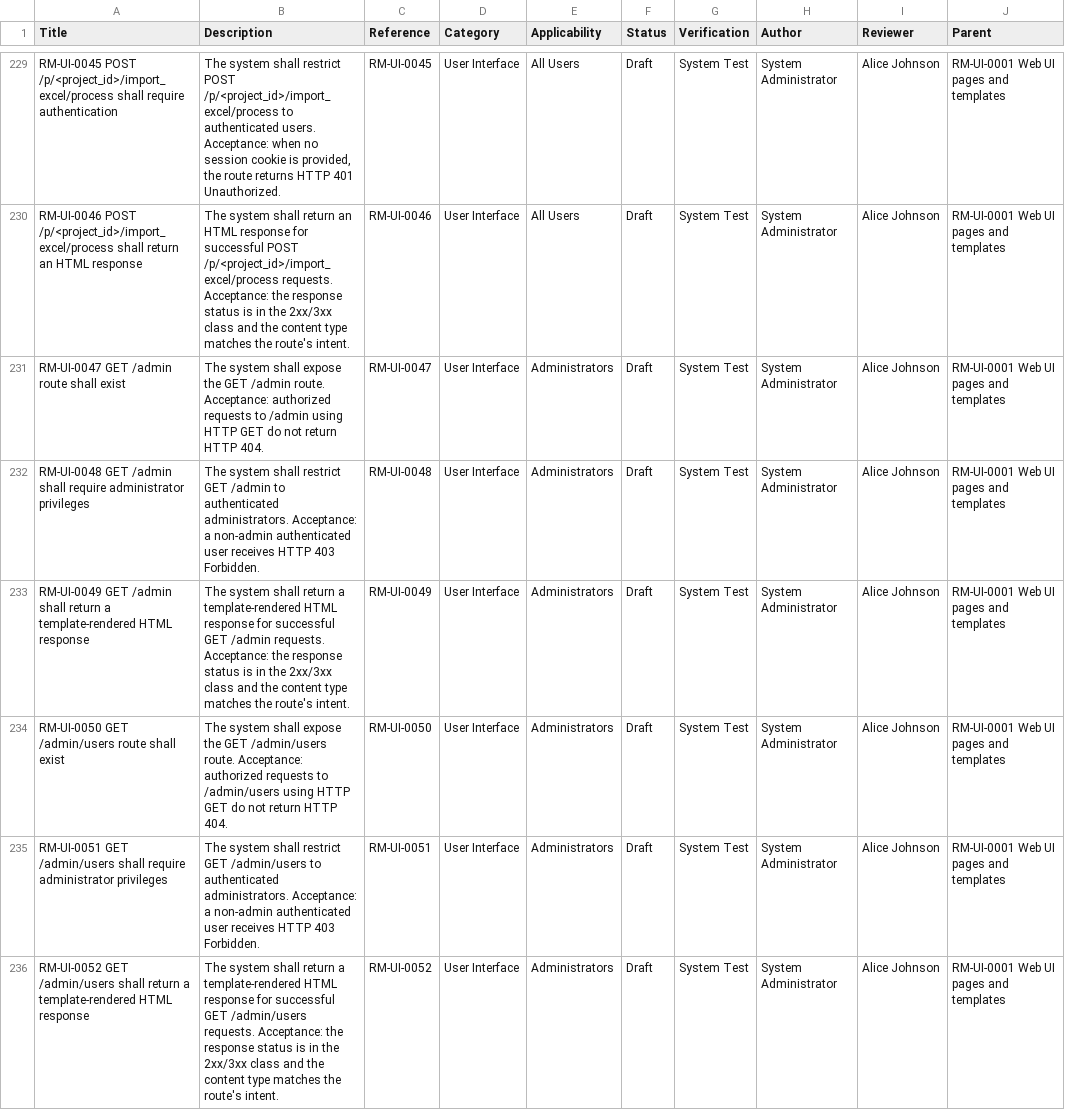
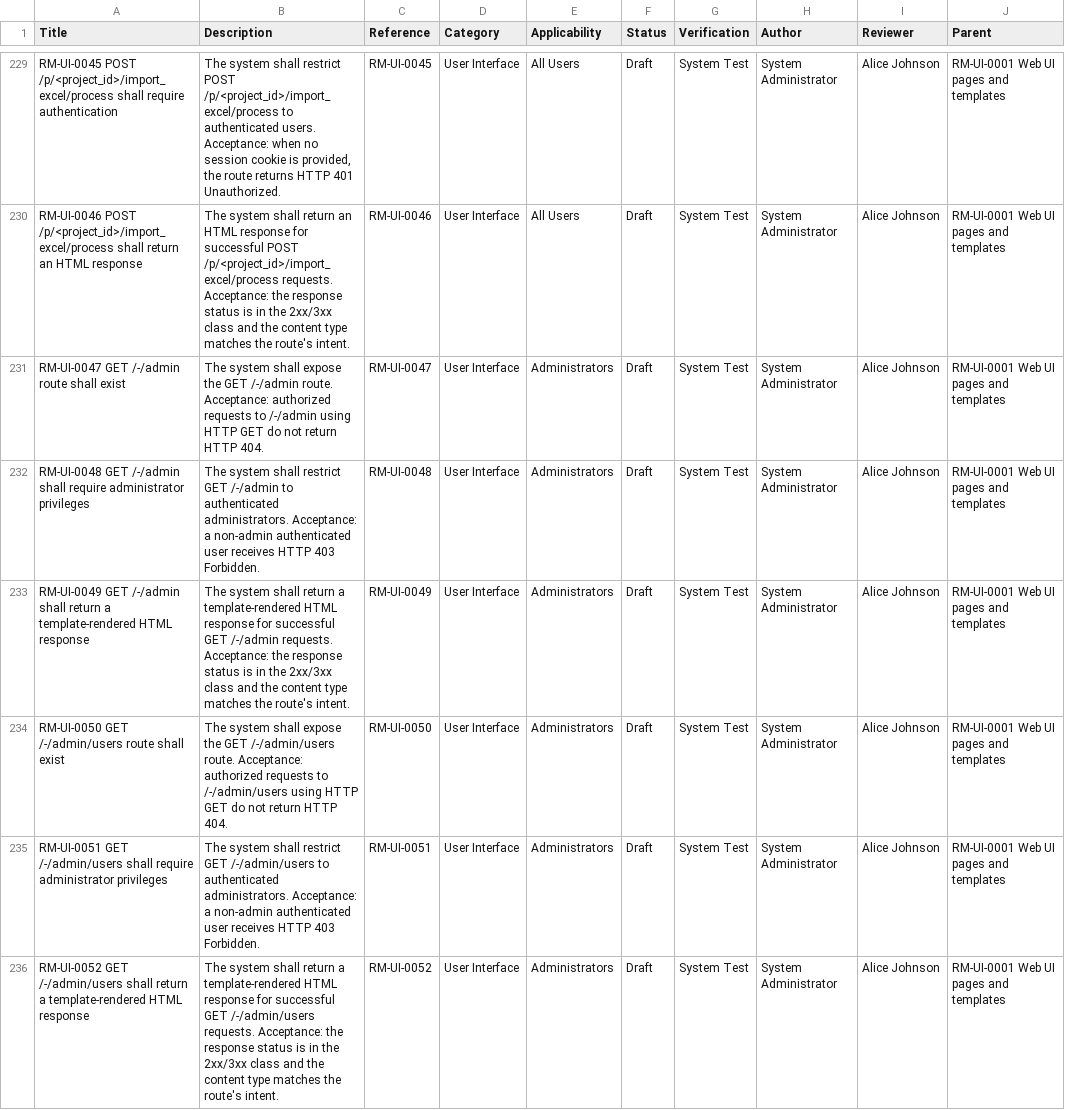
Before and after one commit to MarreqSW/Marreq, a CSV file: docs/assets/requirements.csv, drawn as a sheet; only a part is shown, gaps mark what is left out; the diff covers the shown part only; the diff names each change by its address in the sheet, - before the commit and + after, or states it on an @@ line.

Commit message:
feat(routes): Adjust route ranks for project ID and namespace handling
fix(routes): Ensure specific routes have higher priority

test(project): Add tests for project ID access with reserved owner namespace

fix(user): Improve error handling for user profile updates and redirects

feat(user): Implement namespace availability checks for user creation and updates

fix(group): Refactor slug generation to use namespace availability checks

fix(templates): Update admin links to include namespace prefix

test(api): Add tests for user creation with taken usernames and reserved namespaces

```diff
--- a/docs/assets/requirements.csv
+++ b/docs/assets/requirements.csv
-A231 (Title): RM-UI-0047 GET /admin route shall exist
+A231 (Title): RM-UI-0047 GET /-/admin route shall exist
-B231 (Description): …the GET /admin route. Acceptance: authorized requests to /admin using HTTP…
+B231 (Description): …the GET /-/admin route. Acceptance: authorized requests to /-/admin using HTTP…
-A232 (Title): RM-UI-0048 GET /admin shall require…
+A232 (Title): RM-UI-0048 GET /-/admin shall require…
-B232 (Description): …restrict GET /admin to authenticated…
+B232 (Description): …restrict GET /-/admin to authenticated…
-A233 (Title): RM-UI-0049 GET /admin shall return…
+A233 (Title): RM-UI-0049 GET /-/admin shall return…
-B233 (Description): …successful GET /admin requests. Acceptance:…
+B233 (Description): …successful GET /-/admin requests. Acceptance:…
-A234 (Title): RM-UI-0050 GET /admin/users route shall…
+A234 (Title): RM-UI-0050 GET /-/admin/users route shall…
-B234 (Description): …the GET /admin/users route. Acceptance: authorized requests to /admin/users using HTTP…
+B234 (Description): …the GET /-/admin/users route. Acceptance: authorized requests to /-/admin/users using HTTP…
-A235 (Title): RM-UI-0051 GET /admin/users shall require…
+A235 (Title): RM-UI-0051 GET /-/admin/users shall require…
-B235 (Description): …restrict GET /admin/users to authenticated…
+B235 (Description): …restrict GET /-/admin/users to authenticated…
-A236 (Title): RM-UI-0052 GET /admin/users shall return…
+A236 (Title): RM-UI-0052 GET /-/admin/users shall return…
-B236 (Description): …successful GET /admin/users requests. Acceptance:…
+B236 (Description): …successful GET /-/admin/users requests. Acceptance:…
```
Also changed, not shown: 30 edited cells elsewhere in this file, 36 other files.
